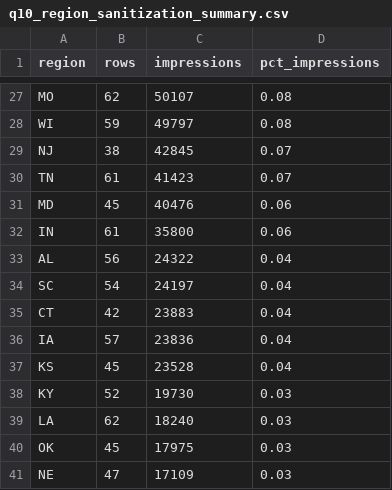
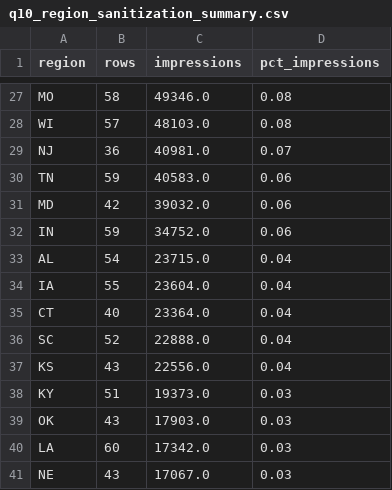
Before and after one commit to mabrantes-carnegie/carnegie-roi, a CSV file: data/q10_region_sanitization_summary.csv, drawn as a sheet; only a part is shown, gaps mark what is left out; removed rows and columns are numbered as before the commit, all else as after; the diff covers the shown part only; the diff names each change by its address in the sheet, - before the commit and + after, or states it on an @@ line.

```diff
--- a/data/q10_region_sanitization_summary.csv
+++ b/data/q10_region_sanitization_summary.csv
-B27 (rows): 62
+B27 (rows): 58
-C27 (impressions): 50107
+C27 (impressions): 49346.0
-B28 (rows): 59
+B28 (rows): 57
-C28 (impressions): 49797
+C28 (impressions): 48103.0
-B29 (rows): 38
+B29 (rows): 36
-C29 (impressions): 42845
+C29 (impressions): 40981.0
-B30 (rows): 61
+B30 (rows): 59
-C30 (impressions): 41423
+C30 (impressions): 40583.0
-D30 (pct_impressions): 0.07
+D30 (pct_impressions): 0.06
-B31 (rows): 45
+B31 (rows): 42
-C31 (impressions): 40476
+C31 (impressions): 39032.0
-B32 (rows): 61
+B32 (rows): 59
-C32 (impressions): 35800
+C32 (impressions): 34752.0
-B33 (rows): 56
+B33 (rows): 54
-C33 (impressions): 24322
+C33 (impressions): 23715.0
-row 34: SC | 54 | 24197 | 0.04
-row 35: CT | 42 | 23883 | 0.04
-B34 (rows): 57
+B34 (rows): 55
-C34 (impressions): 23836
+C34 (impressions): 23604.0
+row 35: CT | 40 | 23364.0 | 0.04
+row 36: SC | 52 | 22888.0 | 0.04
-B37 (rows): 45
+B37 (rows): 43
-C37 (impressions): 23528
+C37 (impressions): 22556.0
-B38 (rows): 52
+B38 (rows): 51
-C38 (impressions): 19730
+C38 (impressions): 19373.0
-row 39: LA | 62 | 18240 | 0.03
-B39 (rows): 45
+B39 (rows): 43
-C39 (impressions): 17975
+C39 (impressions): 17903.0
+row 40: LA | 60 | 17342.0 | 0.03
-B41 (rows): 47
+B41 (rows): 43
-C41 (impressions): 17109
+C41 (impressions): 17067.0
```
Also changed, not shown: 2 added rows, 2 removed rows and 84 edited cells elsewhere in this file, data/q10_region_mapping_detail.csv, 16 other files.
